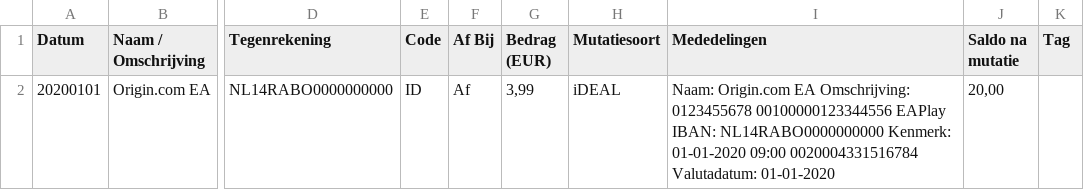
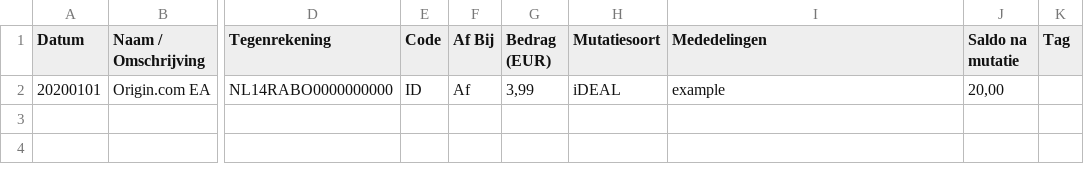
Before and after one commit to bad33ndj3/ynab-lazy-import, a CSV file: testassets/base/NL13INGB0000000000_01-01-2020_01-01-2020.csv, drawn as a sheet; only a part is shown, gaps mark what is left out; the diff names each change by its address in the sheet, - before the commit and + after, or states it on an @@ line.

```diff
--- a/testassets/base/NL13INGB0000000000_01-01-2020_01-01-2020.csv
+++ b/testassets/base/NL13INGB0000000000_01-01-2020_01-01-2020.csv
-I2 (Mededelingen): Naam: Origin.com EA Omschrijving: 0123455678 00100000123344556 EAPlay IBAN: NL14RABO0000000000 Kenmerk: 01-01-2020 09:00 0020004331516784 Valutadatum: 01-01-2020
+I2 (Mededelingen): example
```
Also changed, not shown: 1 other file.
